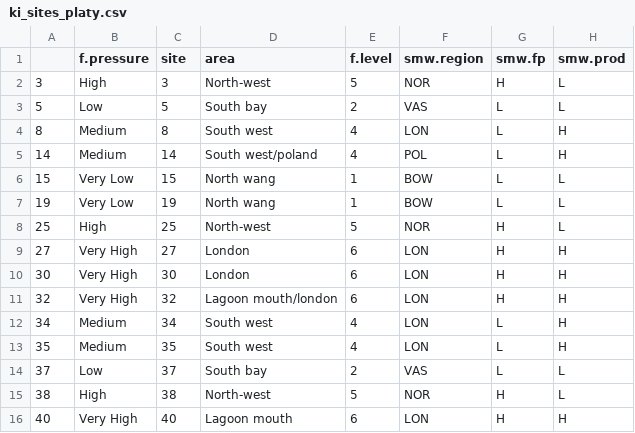
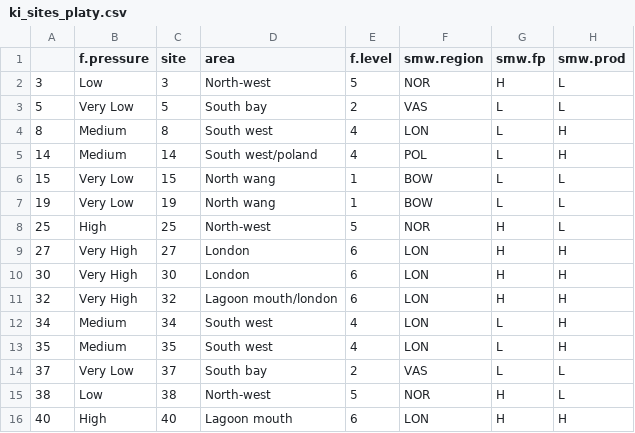
Before and after one commit to baumlab/Claar_etal_2020_NatCom, a CSV file: figures/ki_map_files/ki_sites_platy.csv, drawn as a sheet; only a part is shown; the diff names each change by its address in the sheet, - before the commit and + after, or states it on an @@ line.

```diff
--- a/figures/ki_map_files/ki_sites_platy.csv
+++ b/figures/ki_map_files/ki_sites_platy.csv
-B2 (f.pressure): High
+B2 (f.pressure): Low
-B3 (f.pressure): Low
+B3 (f.pressure): Very Low
-B14 (f.pressure): Low
+B14 (f.pressure): Very Low
-B15 (f.pressure): High
+B15 (f.pressure): Low
-B16 (f.pressure): Very High
+B16 (f.pressure): High
```
Also changed, not shown: 8 other files.
